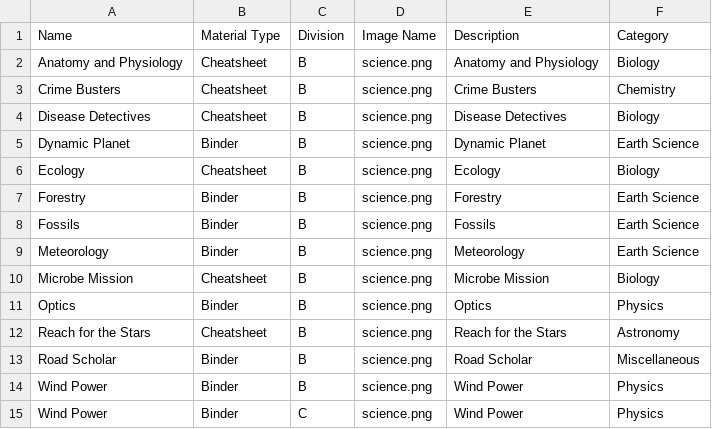
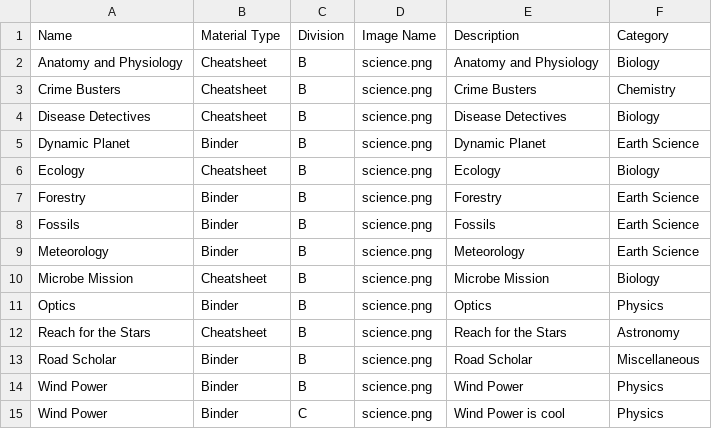
Before and after one commit to CrazeXD/SciBind, a CSV file: backend/SciBind/lib/events.csv, drawn as a sheet.

```diff
--- a/backend/SciBind/lib/events.csv
+++ b/backend/SciBind/lib/events.csv
@@ -14,2 +14,2 @@ Road Scholar,Binder,B,science.png,Road Scholar,Miscellaneous
 Wind Power,Binder,B,science.png,Wind Power,Physics
-Wind Power,Binder,C,science.png,Wind Power,Physics
+Wind Power,Binder,C,science.png,Wind Power is cool,Physics
```
Also changed, not shown: 4 other files.
